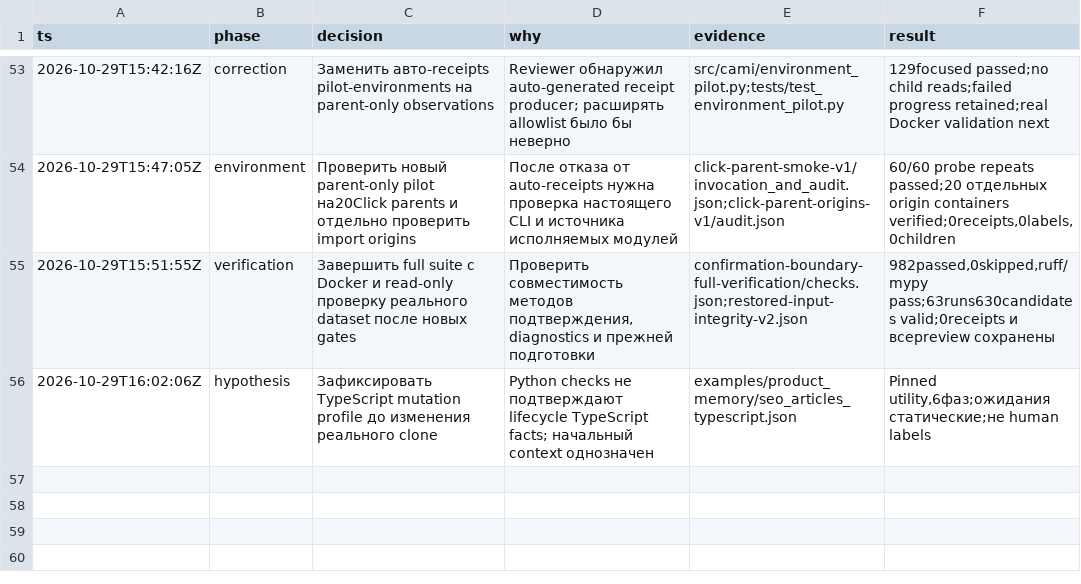
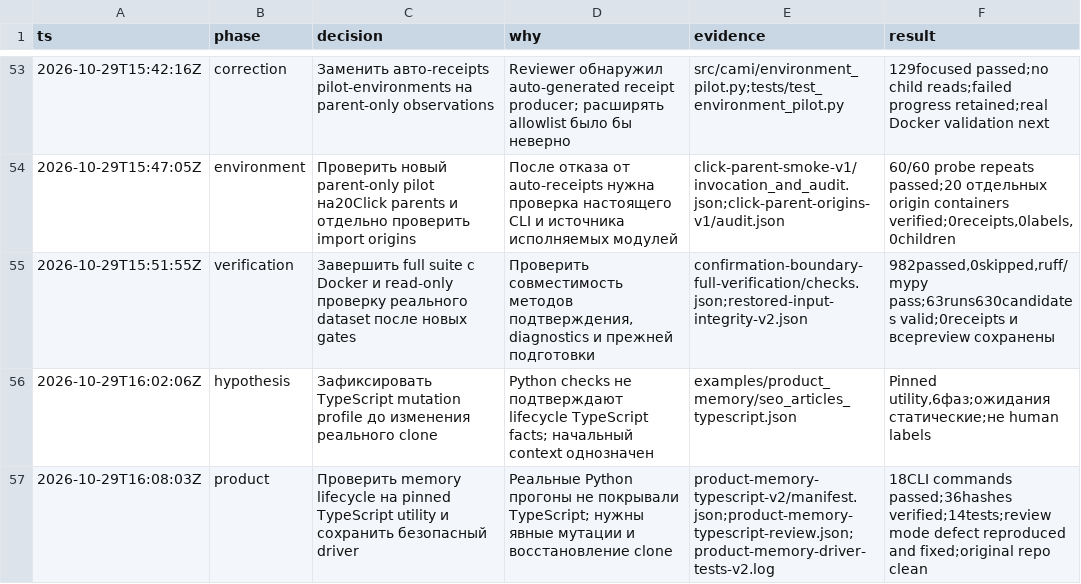
Before and after one commit to Arsik0153/change-aware-memory-invalidation, a TSV file: reports/research-20261029/decisions.tsv, drawn as a sheet; only a part is shown, gaps mark what is left out; the diff names each change by its address in the sheet, - before the commit and + after, or states it on an @@ line.

Commit message:
Verify TypeScript memory lifecycle on pinned local repository and restore fixture modes

```diff
--- a/reports/research-20261029/decisions.tsv
+++ b/reports/research-20261029/decisions.tsv
+row 57: 2026-10-29T16:08:03Z | product | Проверить memory lifecycle на pinned TypeScript utility и сохранить безопасный driver | Реальные Python прогоны не покрывали TypeScript; нужны явные мутации и восстановление clone | product-memory-typescript-v2/manifest.json;product-memory-typescript-review.json;product-memory-driver-tests-v2.log | 18CLI commands passed;36hashes verified;14tests;review mode defect reproduced and fixed;original repo clean
```
Also changed, not shown: 15 other files.
